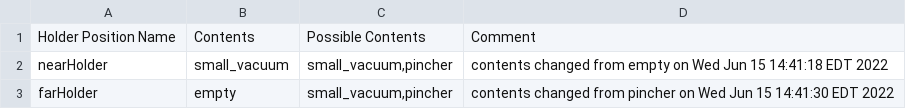
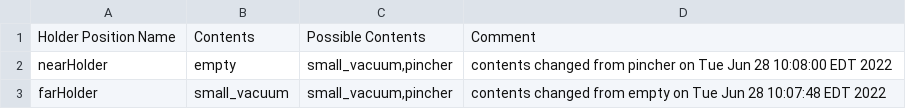
Before and after one commit to wshackle/aprs-framework, a CSV file: example_settings/fanuc_motoman_multi_system_settings/fanuc/aprs_fanuc_settings_actionsToCrclProperties.txt.toolHolderContents.csv, drawn as a sheet.

```diff
--- a/example_settings/fanuc_motoman_multi_system_settings/fanuc/aprs_fanuc_settings_actionsToCrclProperties.txt.toolHolderContents.csv
+++ b/example_settings/fanuc_motoman_multi_system_settings/fanuc/aprs_fanuc_settings_actionsToCrclProperties.txt.toolHolderContents.csv
@@ -1,3 +1,3 @@
 Holder Position Name,Contents,Possible Contents,Comment
-nearHolder,small_vacuum,"small_vacuum,pincher",contents changed from empty on Wed Jun 15 14:41:18 EDT 2022
-farHolder,empty,"small_vacuum,pincher",contents changed from pincher on Wed Jun 15 14:41:30 EDT 2022
+nearHolder,empty,"small_vacuum,pincher",contents changed from pincher on Tue Jun 28 10:08:00 EDT 2022
+farHolder,small_vacuum,"small_vacuum,pincher",contents changed from empty on Tue Jun 28 10:07:48 EDT 2022
```
